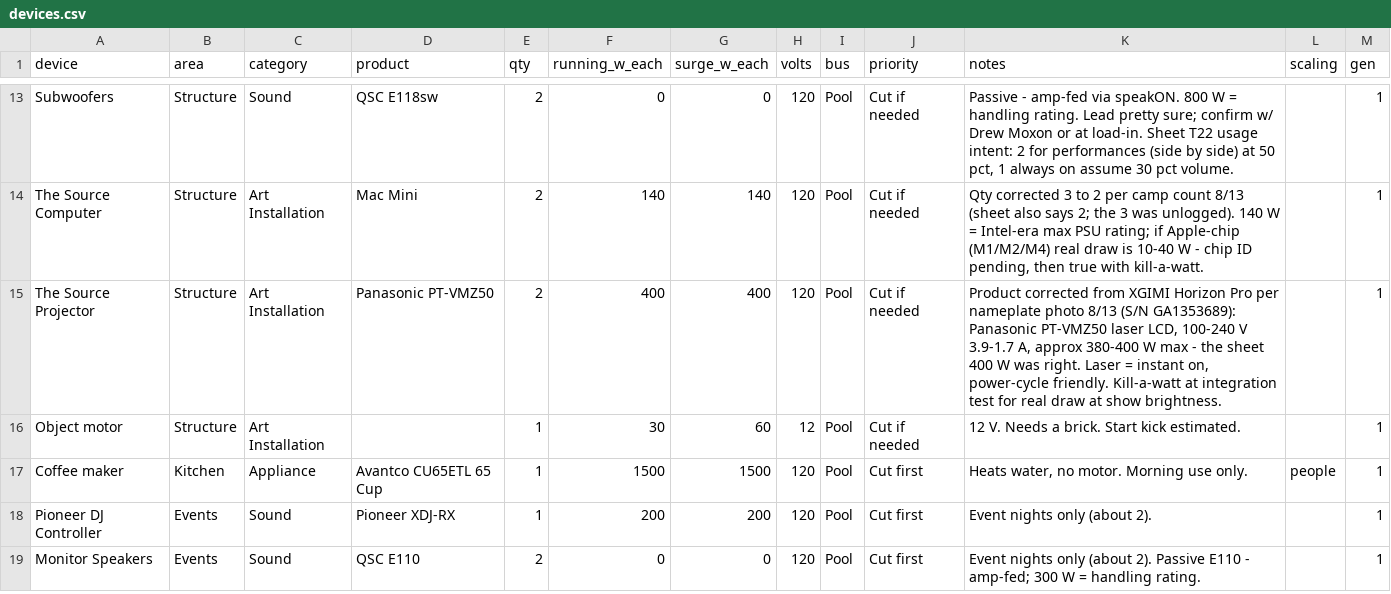
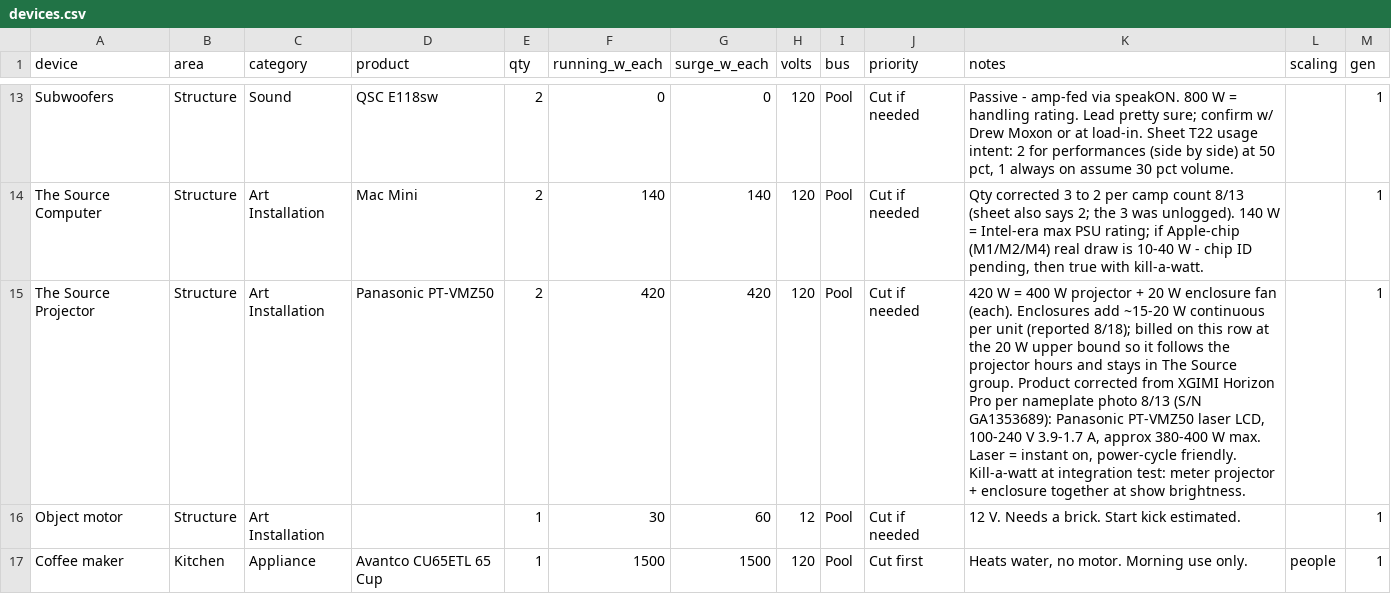
Before and after one commit to asadgo/power-the-cave-2026, a CSV file: data/devices.csv, drawn as a sheet; only a part is shown, gaps mark what is left out; the shorter side is filled out with more unchanged rows; the diff names each change by its address in the sheet, - before the commit and + after, or states it on an @@ line.

```diff
--- a/data/devices.csv
+++ b/data/devices.csv
-F15 (running_w_each): 400
+F15 (running_w_each): 420
-G15 (surge_w_each): 400
+G15 (surge_w_each): 420
-K15 (notes): Product corrected from XGIMI Horizon Pro per nameplate photo 8/13 (S/N GA1353689): Panasonic PT-VMZ50 laser LCD, 100-240 V 3.9-1.7 A, approx 380-400 W max - the sheet 400 W was right. Laser = instant on, power-cycle friendly. Kill-a-watt at integration test for real draw at show…
+K15 (notes): 420 W = 400 W projector + 20 W enclosure fan (each). Enclosures add ~15-20 W continuous per unit (reported 8/18); billed on this row at the 20 W upper bound so it follows the projector hours and stays in The Source group. Product corrected from XGIMI Horizon Pro per nameplate photo 8/13 (S/N GA1353689): Panasonic PT-VMZ50 laser LCD, 100-240 V 3.9-1.7 A, approx 380-400 W max. Laser = instant on, power-cycle friendly. Kill-a-watt at integration test: meter projector + enclosure together at show…
```
Also changed, not shown: data/log.csv.
